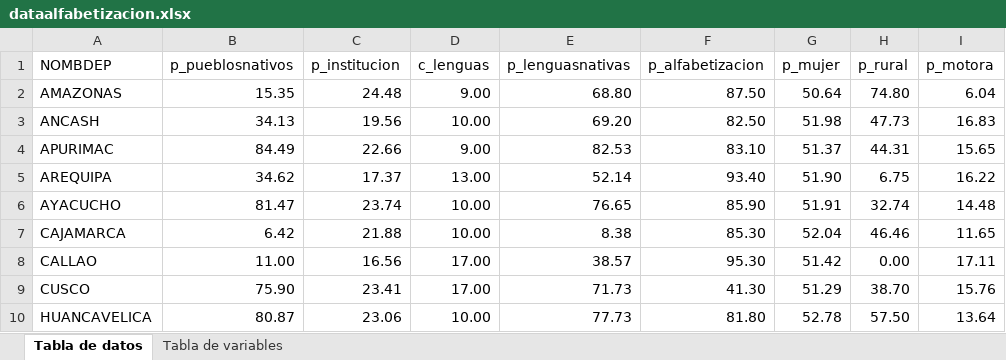
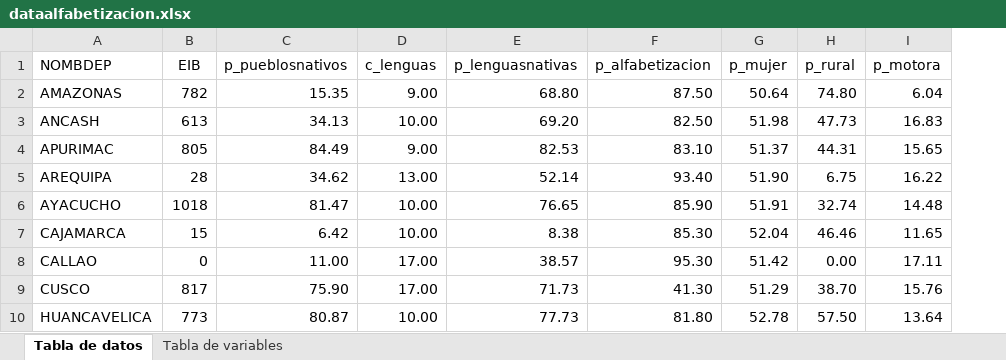
Before and after one commit to joicytorrejon/Estadisticapracticas, an Excel workbook: dataalfabetizacion.xlsx, sheet Tabla de datos, drawn as a sheet; only a part is shown; values as stored, in another font and other column widths than the file's, no borders; removed rows and columns are numbered as before the commit, all else as after; the diff names each change by its address in the sheet, - before the commit and + after, or states it on an @@ line.

Commit message:
Add files via upload
DATA final

```diff
--- a/dataalfabetizacion.xlsx (sheet Tabla de datos)
+++ b/dataalfabetizacion.xlsx (sheet Tabla de datos)
+column B (EIB), rows 2-10: 782 | 613 | 805 | 28 | 1018 | 15 | 0 | 817 | 773
-column C (p_institucion), rows 2-10: 24.48 | 19.56 | 22.66 | 17.37 | 23.74 | 21.88 | 16.56 | 23.41 | 23.06
```
